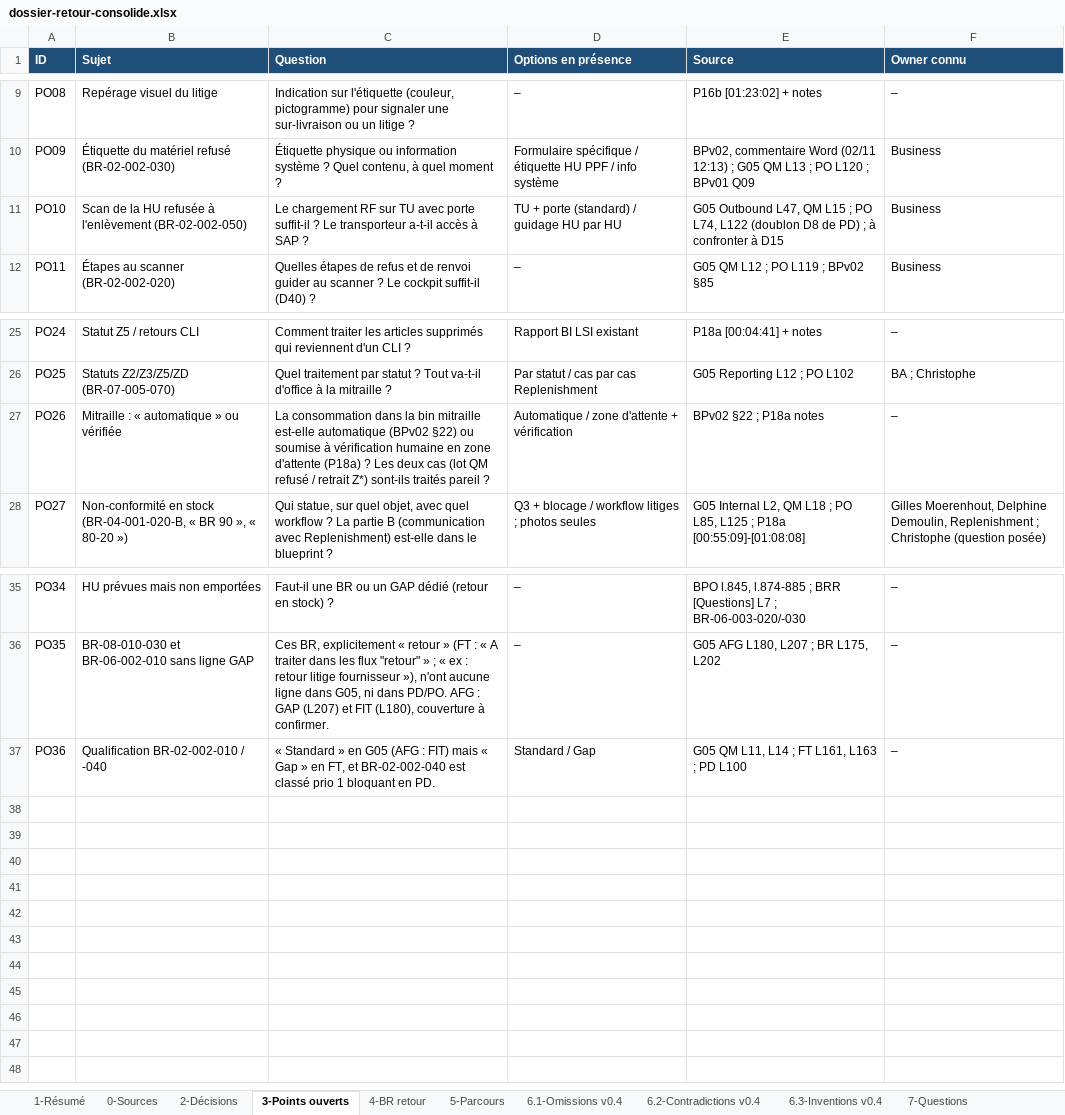
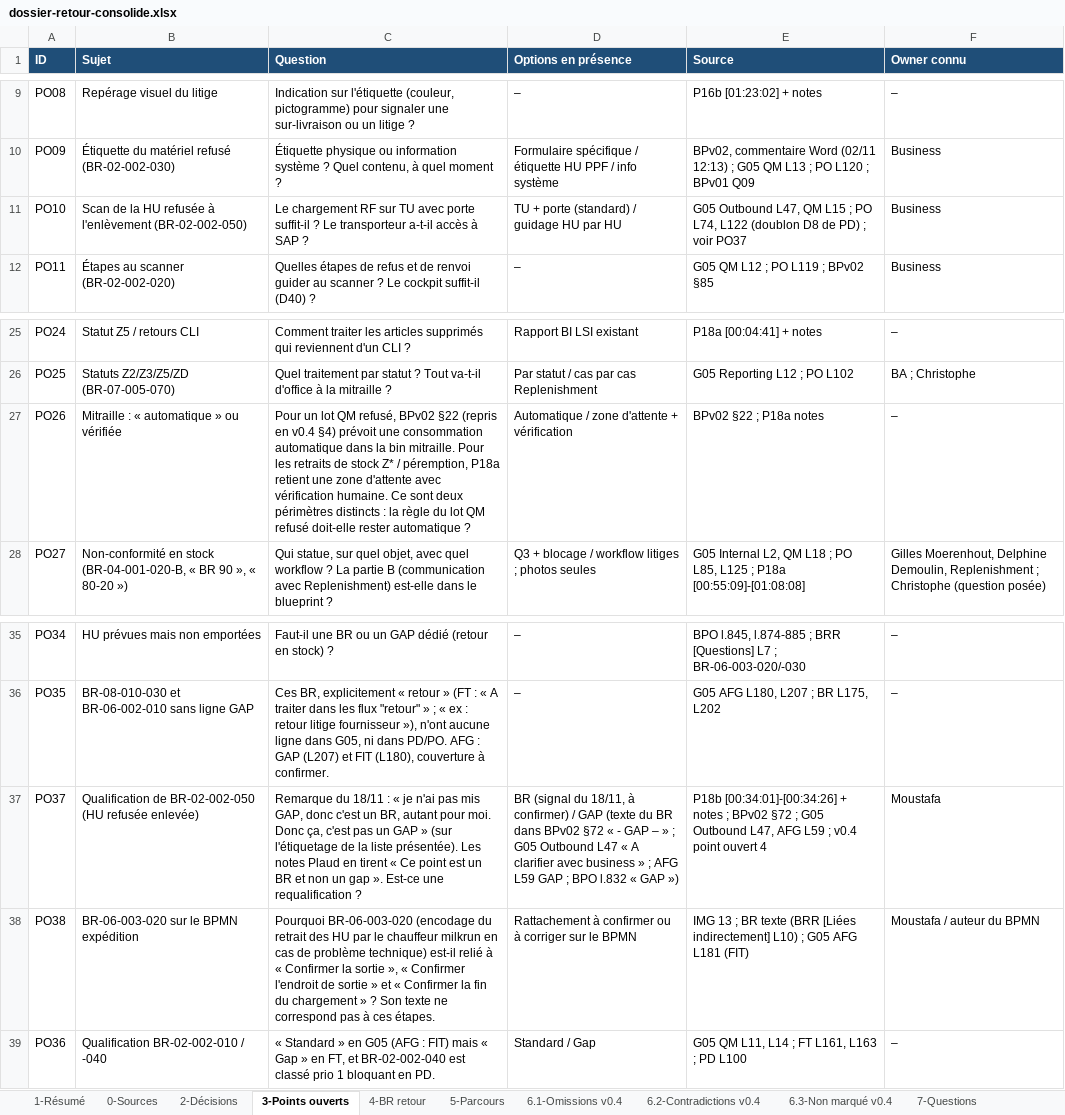
Before and after one commit to MoustafaMKCL/Claude-, an Excel workbook: infrabel-ewm/01-gap/retour/dossier-retour-consolide.xlsx, sheet 3-Points ouverts, drawn as a sheet; only a part is shown, gaps mark what is left out; values as stored, in another font and other column widths than the file's, no borders; the diff names each change by its address in the sheet, - before the commit and + after, or states it on an @@ line.

```diff
--- a/infrabel-ewm/01-gap/retour/dossier-retour-consolide.xlsx (sheet 3-Points ouverts)
+++ b/infrabel-ewm/01-gap/retour/dossier-retour-consolide.xlsx (sheet 3-Points ouverts)
-sheet tab: 6.3-Inventions v0.4
+sheet tab: 6.3-Non marqué v0.4
-E11 (Source): …PD) ; à confronter à D15
+E11 (Source): …PD) ; voir PO37
-C27 (Question): La consommation dans la bin mitraille est-elle automatique (BPv02 §22) ou soumise à vérification humaine en zone d'attente (P18a) ? Les deux cas (lot QM refusé / retrait Z*) sont-ils traités pareil ?
+C27 (Question): Pour un lot QM refusé, BPv02 §22 (repris en v0.4 §4) prévoit une consommation automatique dans la bin mitraille. Pour les retraits de stock Z* / péremption, P18a retient une zone d'attente avec vérification humaine. Ce sont deux périmètres distincts : la règle du lot QM refusé doit-elle rester automatique ?
+row 37: PO37 | Qualification de BR-02-002-050 (HU refusée enlevée) | Remarque du 18/11 : « je n'ai pas mis GAP, donc c'est un BR, autant pour moi. Donc ça, c'est pas un GAP » (sur l'étiquetage de la liste présentée). Les notes Plaud en tirent « Ce point est un BR et non un gap ». Est-ce une requalification ? | BR (signal du 18/11, à confirmer) / GAP (texte du BR dans BPv02 §72 « - GAP – » ; G05 Outbound L47 « A clarifier avec business » ; AFG L59 GAP ; BPO l.832 « GAP ») | P18b [00:34:01]-[00:34:26] + notes ; BPv02 §72 ; G05 Outbound L47, AFG L59 ; v0.4 point ouvert 4 | Moustafa
+row 38: PO38 | BR-06-003-020 sur le BPMN expédition | Pourquoi BR-06-003-020 (encodage du retrait des HU par le chauffeur milkrun en cas de problème technique) est-il relié à « Confirmer la sortie », « Confirmer l'endroit de sortie » et « Confirmer la fin du chargement » ? Son texte ne correspond pas à ces étapes. | Rattachement à confirmer ou à corriger sur le BPMN | IMG 13 ; BR texte (BRR [Liées indirectement] L10) ; G05 AFG L181 (FIT) | Moustafa / auteur du BPMN
```
Also changed, not shown: sheet 6.2-Contradictions v0.4, sheet 2-Décisions, sheet 6.3-Non marqué v0.4, sheet 5-Parcours, sheet 4-BR retour, sheet 1-Résumé, 2 more sheets, other sheet tabs, 1 other file.
